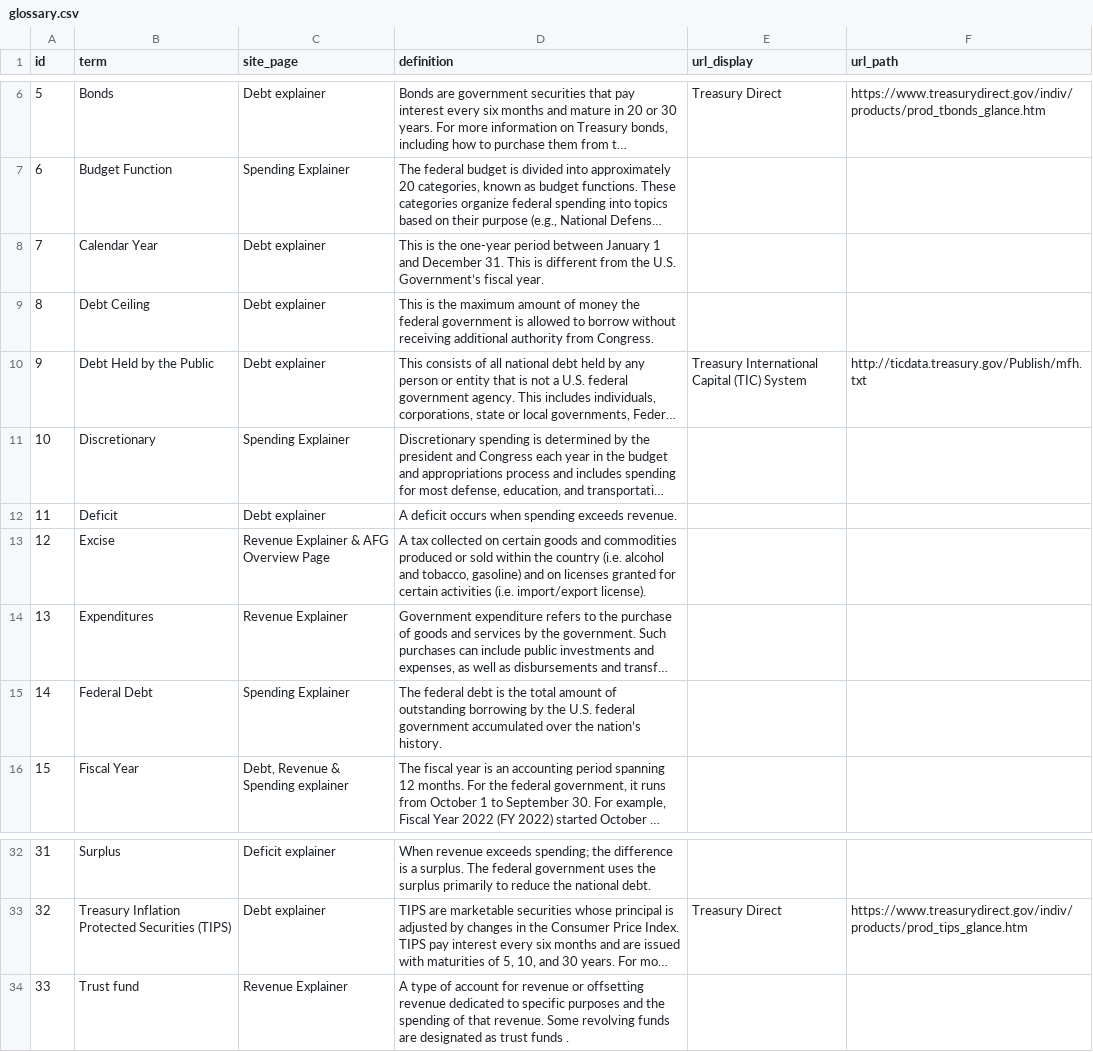
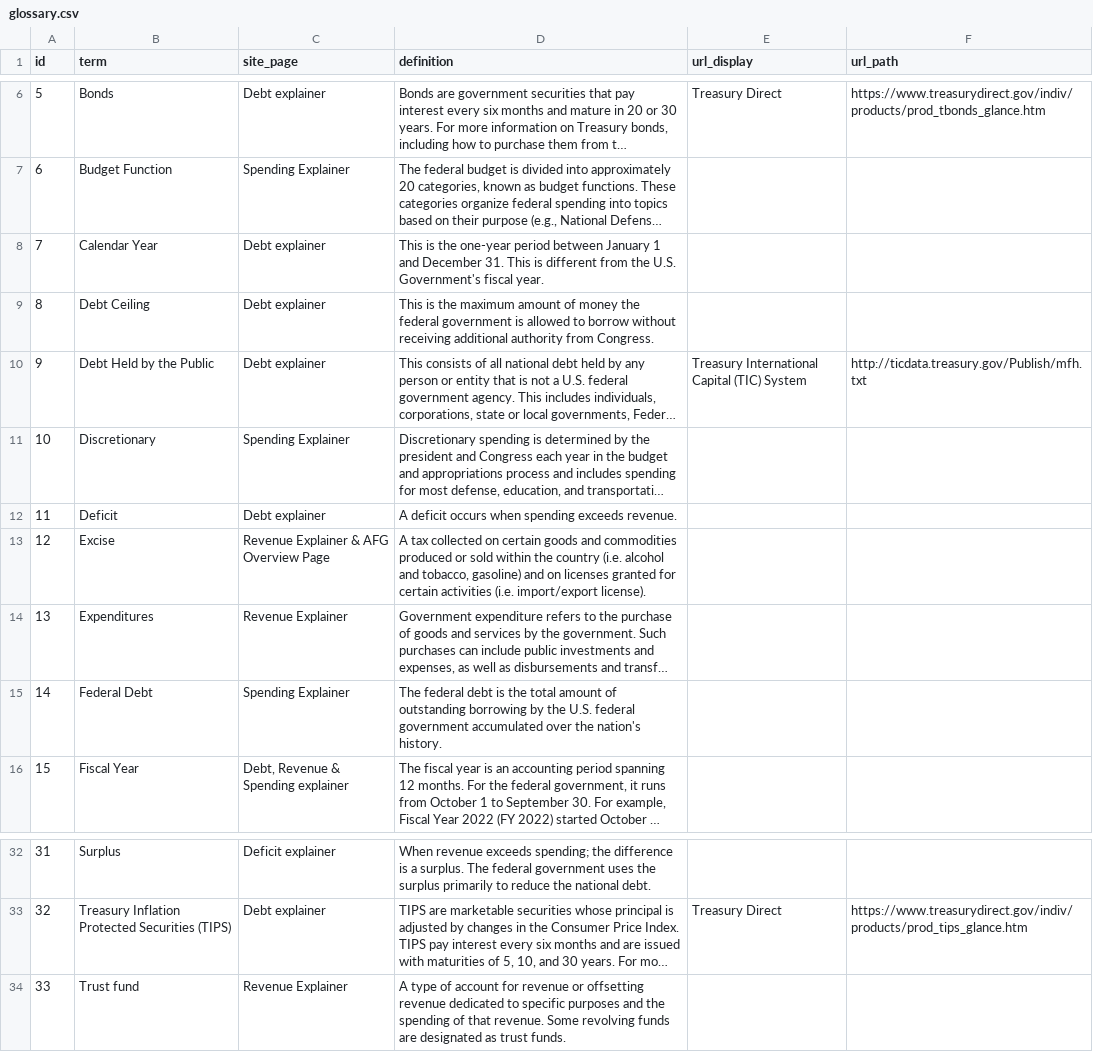
Before and after one commit to fedspendingtransparency/fiscal-data, a CSV file: static/data/glossary/glossary.csv, drawn as a sheet; only a part is shown, gaps mark what is left out; long unchanged cells end in …; the diff names each change by its address in the sheet, - before the commit and + after, or states it on an @@ line.

Commit message:
replace special characters

```diff
--- a/static/data/glossary/glossary.csv
+++ b/static/data/glossary/glossary.csv
-D8 (definition): …the U.S. Government’s fiscal year.
+D8 (definition): …the U.S. Government's fiscal year.
-D15 (definition): …over the nation’s history.
+D15 (definition): …over the nation's history.
-D34 (definition): …as trust funds .
+D34 (definition): …as trust funds.
```
